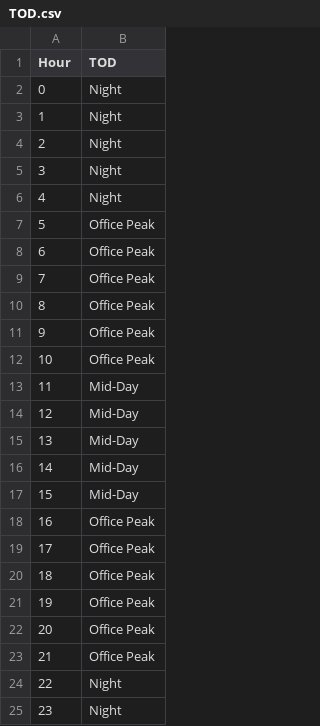
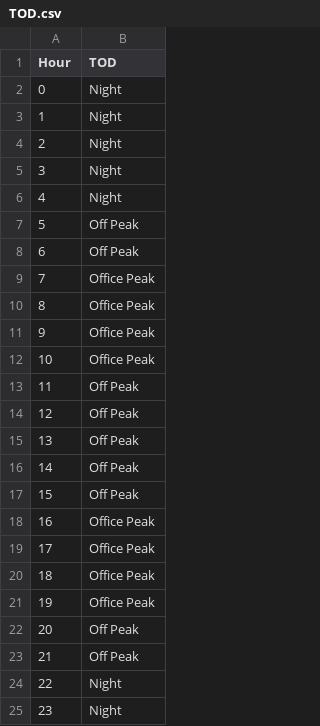
Before and after one commit to nrkuker/StatsGroupProject, a CSV file: data/TOD.csv, drawn as a sheet.

```diff
--- a/data/TOD.csv
+++ b/data/TOD.csv
@@ -6,4 +6,4 @@
 4,Night
-5,Office Peak
-6,Office Peak
+5,Off Peak
+6,Off Peak
 7,Office Peak
@@ -12,7 +12,7 @@
 10,Office Peak
-11,Mid-Day
-12,Mid-Day
-13,Mid-Day
-14,Mid-Day
-15,Mid-Day
+11,Off Peak
+12,Off Peak
+13,Off Peak
+14,Off Peak
+15,Off Peak
 16,Office Peak
@@ -21,4 +21,4 @@
 19,Office Peak
-20,Office Peak
-21,Office Peak
+20,Off Peak
+21,Off Peak
 22,Night
```
Also changed, not shown: 1 other file.
